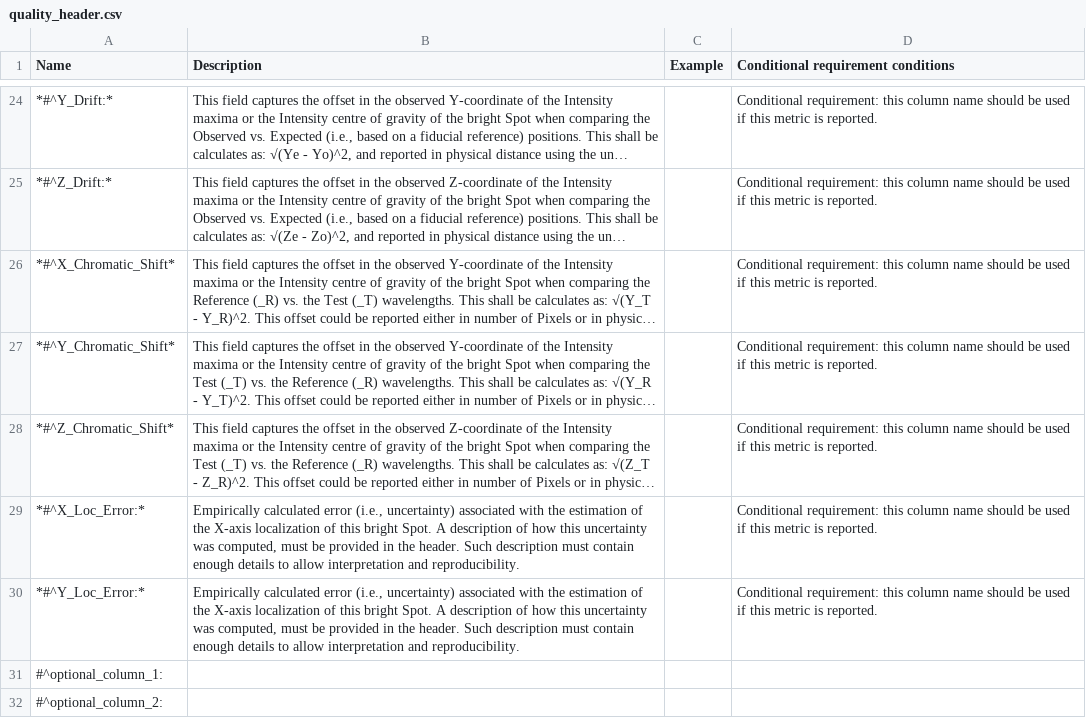
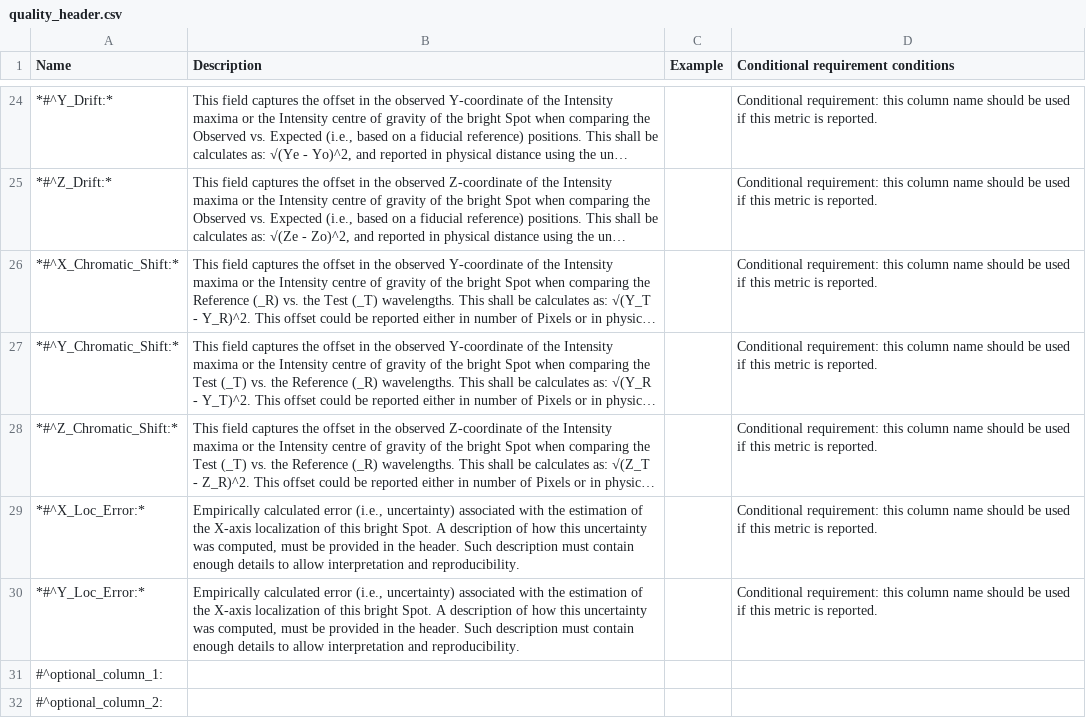
Before and after one commit to 4dn-dcic/fish_omics_format, a CSV file: docs/source/tables/quality_header.csv, drawn as a sheet; only a part is shown, gaps mark what is left out; long unchanged cells end in …; the diff names each change by its address in the sheet, - before the commit and + after, or states it on an @@ line.

Commit message:
Update quality_header.csv

```diff
--- a/docs/source/tables/quality_header.csv
+++ b/docs/source/tables/quality_header.csv
-A26 (Name): *#^X_Chromatic_Shift*
+A26 (Name): *#^X_Chromatic_Shift:*
-A27 (Name): *#^Y_Chromatic_Shift*
+A27 (Name): *#^Y_Chromatic_Shift:*
-A28 (Name): *#^Z_Chromatic_Shift*
+A28 (Name): *#^Z_Chromatic_Shift:*
```
